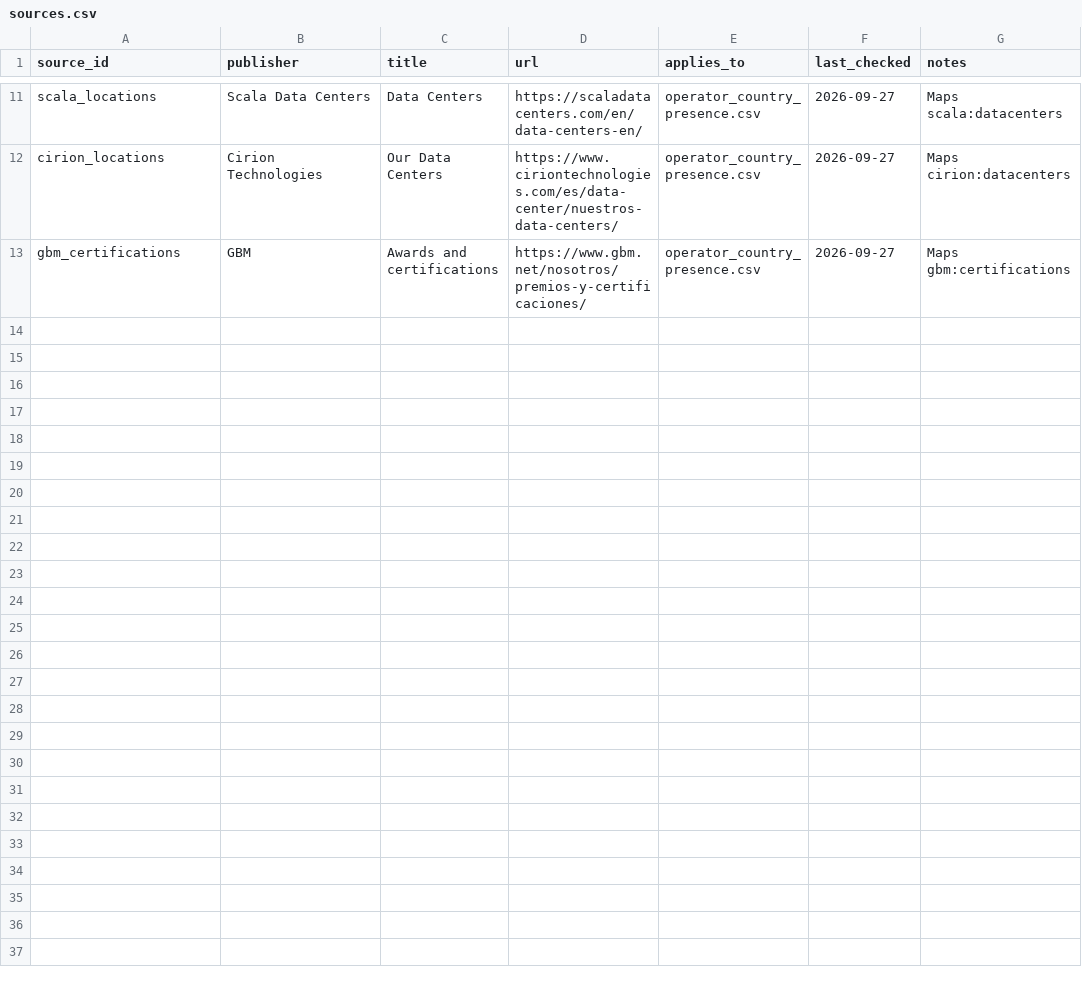
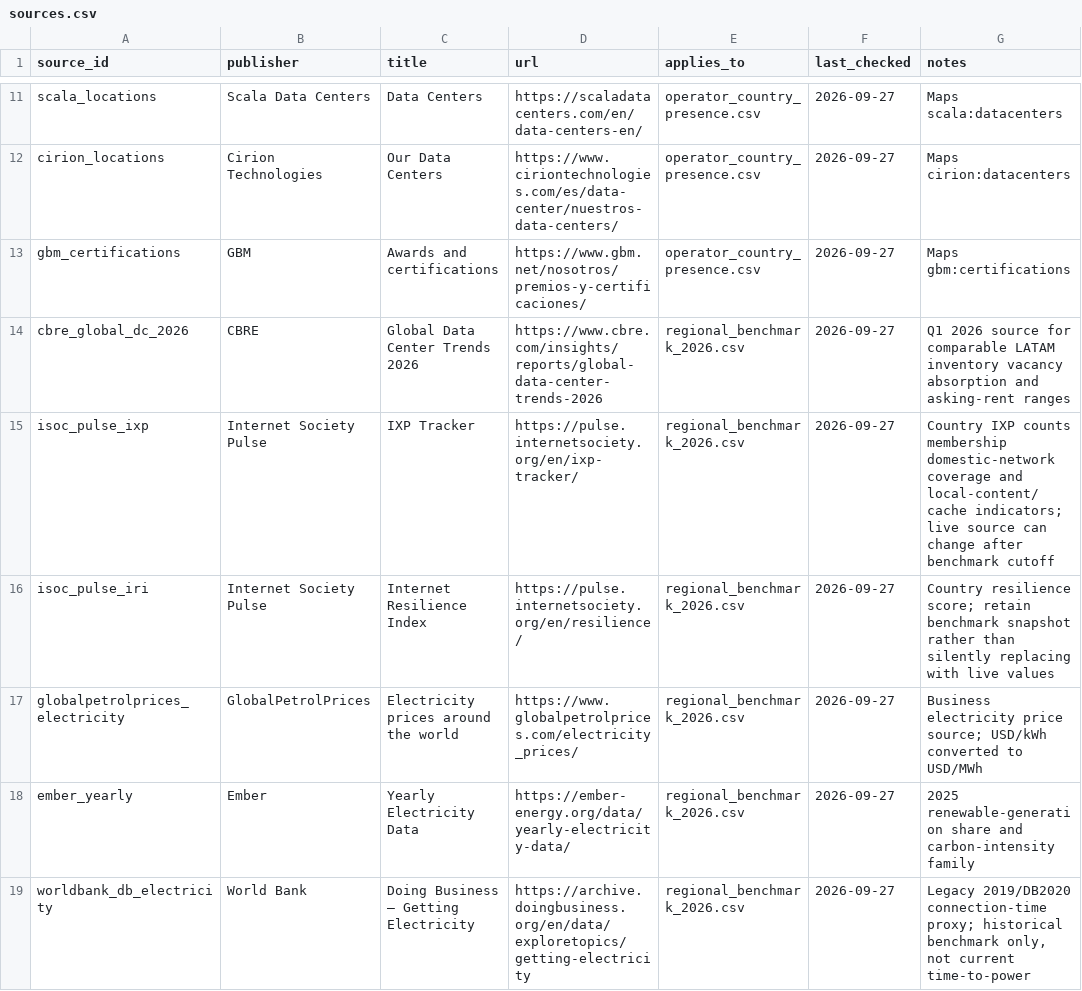
Before and after one commit to selguetagodoy/latin-america-digital-infrastructure, a CSV file: sources.csv, drawn as a sheet; only a part is shown, gaps mark what is left out; the diff covers the shown part only; the diff names each change by its address in the sheet, - before the commit and + after, or states it on an @@ line.

Commit message:
Expand benchmark source ledger

```diff
--- a/sources.csv
+++ b/sources.csv
+row 14: cbre_global_dc_2026 | CBRE | Global Data Center Trends 2026 | https://www.cbre.com/insights/reports/global-data-center-trends-2026 | regional_benchmark_2026.csv | 2026-09-27 | Q1 2026 source for comparable LATAM inventory vacancy absorption and asking-rent ranges
+row 15: isoc_pulse_ixp | Internet Society Pulse | IXP Tracker | https://pulse.internetsociety.org/en/ixp-tracker/ | regional_benchmark_2026.csv | 2026-09-27 | Country IXP counts membership domestic-network coverage and local-content/cache indicators; live source can change after benchmark cutoff
+row 16: isoc_pulse_iri | Internet Society Pulse | Internet Resilience Index | https://pulse.internetsociety.org/en/resilience/ | regional_benchmark_2026.csv | 2026-09-27 | Country resilience score; retain benchmark snapshot rather than silently replacing with live values
+row 17: globalpetrolprices_electricity | GlobalPetrolPrices | Electricity prices around the world | https://www.globalpetrolprices.com/electricity_prices/ | regional_benchmark_2026.csv | 2026-09-27 | Business electricity price source; USD/kWh converted to USD/MWh
+row 18: ember_yearly | Ember | Yearly Electricity Data | https://ember-energy.org/data/yearly-electricity-data/ | regional_benchmark_2026.csv | 2026-09-27 | 2025 renewable-generation share and carbon-intensity family
+row 19: worldbank_db_electricity | World Bank | Doing Business — Getting Electricity | https://archive.doingbusiness.org/en/data/exploretopics/getting-electricity | regional_benchmark_2026.csv | 2026-09-27 | Legacy 2019/DB2020 connection-time proxy; historical benchmark only, not current time-to-power
```
Also changed, not shown: 5 added rows elsewhere in this file.
